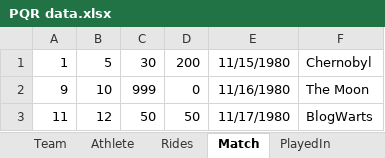
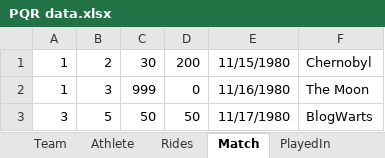
Before and after one commit to SimonSnider/CSSE-333, an Excel workbook: PQR data.xlsx, sheet Match, drawn as a sheet; values as stored, in another font and other column widths than the file's, no borders; the diff names each change by its address in the sheet, - before the commit and + after, or states it on an @@ line.

```diff
--- a/PQR data.xlsx (sheet Match)
+++ b/PQR data.xlsx (sheet Match)
-B1: 5
+B1: 2
-A2: 9
+A2: 1
-B2: 10
+B2: 3
-A3: 11
+A3: 3
-B3: 12
+B3: 5
```
Also changed, not shown: sheet Rides, sheet PlayedIn, sheet PlaysOn.
